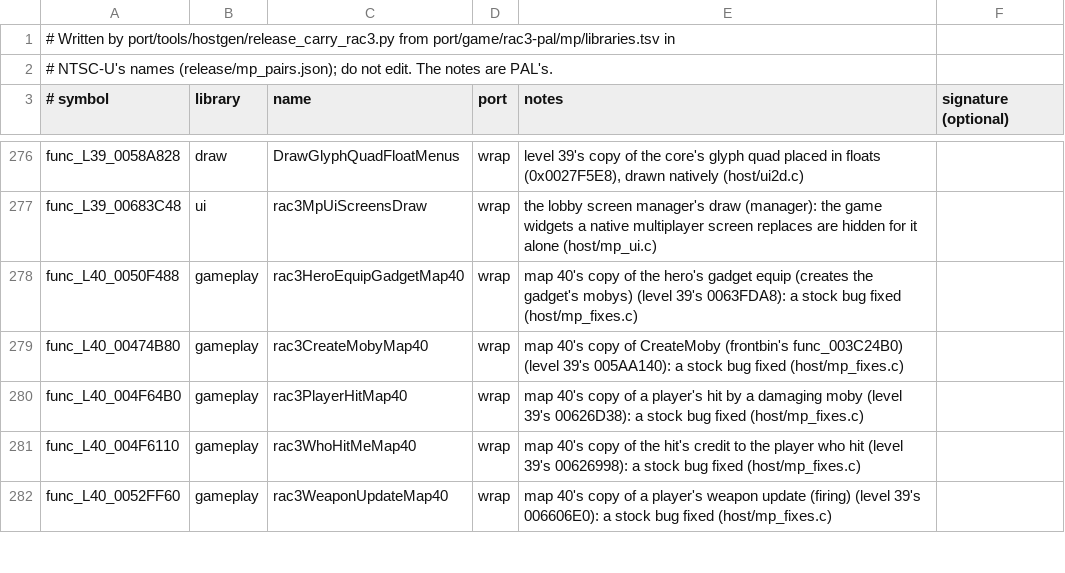
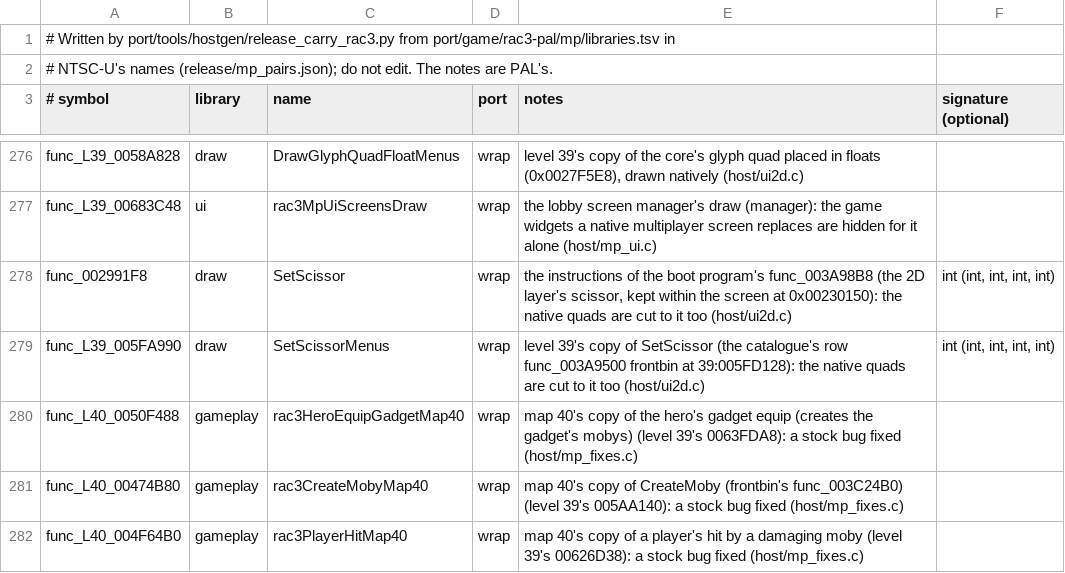
Before and after one commit to OpenRAC/OpenRAC, a TSV file: port/game/rac3-ntsc/mp/libraries.tsv, drawn as a sheet; only a part is shown, gaps mark what is left out; the shorter side is filled out with more unchanged rows; the diff names each change by its address in the sheet, - before the commit and + after, or states it on an @@ line.

Commit message:
feat(rac3): the multiplayer menus' text, boxes and scissor through the native 2D layer
The multiplayer executable's core and level 39 print their glyphs from the
font pages in the core's font headers (0x00241458; the core's page and
palette handle tables at 0x00241CE8, level 39's and the maps' at 0x00242820),
draw their flat boxes as colour-only quads, and follow their SetScissor copies
(mp_func_00299218, mp_func_L39_005FD128). The maps' own prints and boxes stay
the older records until their scissor copies are wrapped (mp/maps.py).
NTSC-U: release.json evidence for the multiplayer addresses (each 0x180 on,
read from NTSC-U's FontSelect and SetScissor copies); mp pairs and carry rerun.

```diff
--- a/port/game/rac3-ntsc/mp/libraries.tsv
+++ b/port/game/rac3-ntsc/mp/libraries.tsv
+row 278: func_002991F8 | draw | SetScissor | wrap | the instructions of the boot program's func_003A98B8 (the 2D layer's scissor, kept within the screen at 0x00230150): the native quads are cut to it too (host/ui2d.c) | int (int, int, int, int)
+row 279: func_L39_005FA990 | draw | SetScissorMenus | wrap | level 39's copy of SetScissor (the catalogue's row func_003A9500 frontbin at 39:005FD128): the native quads are cut to it too (host/ui2d.c) | int (int, int, int, int)
```
Also changed, not shown: port/game/rac3-ntsc/host/rac3_names.tsv, port/game/rac3-pal/mp/libraries.tsv, 6 other files.
